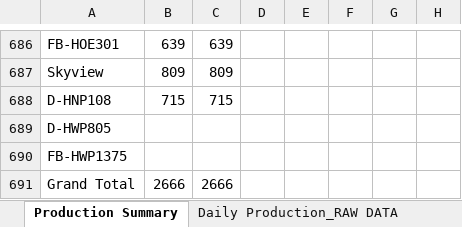
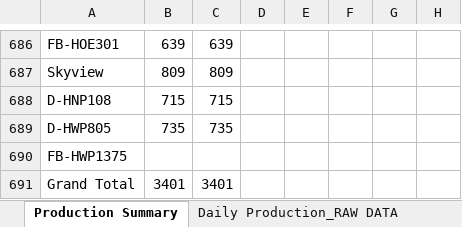
Before and after one commit to JCKraus1/Tillman-Dashboard, an Excel workbook: tillman-project.xlsx, sheet Production Summary, drawn as a sheet; only a part is shown, gaps mark what is left out; values as stored, in another font and other column widths than the file's, no borders; the diff names each change by its address in the sheet, - before the commit and + after, or states it on an @@ line.

```diff
--- a/tillman-project.xlsx (sheet Production Summary)
+++ b/tillman-project.xlsx (sheet Production Summary)
-B689: (empty)
+B689: 735
-C689: (empty)
+C689: 735
-B691: 2666
+B691: 3401
-C691: 2666
+C691: 3401
```
Also changed, not shown: sheet Tillman UG Footage, sheet Daily Production_RAW DATA.
